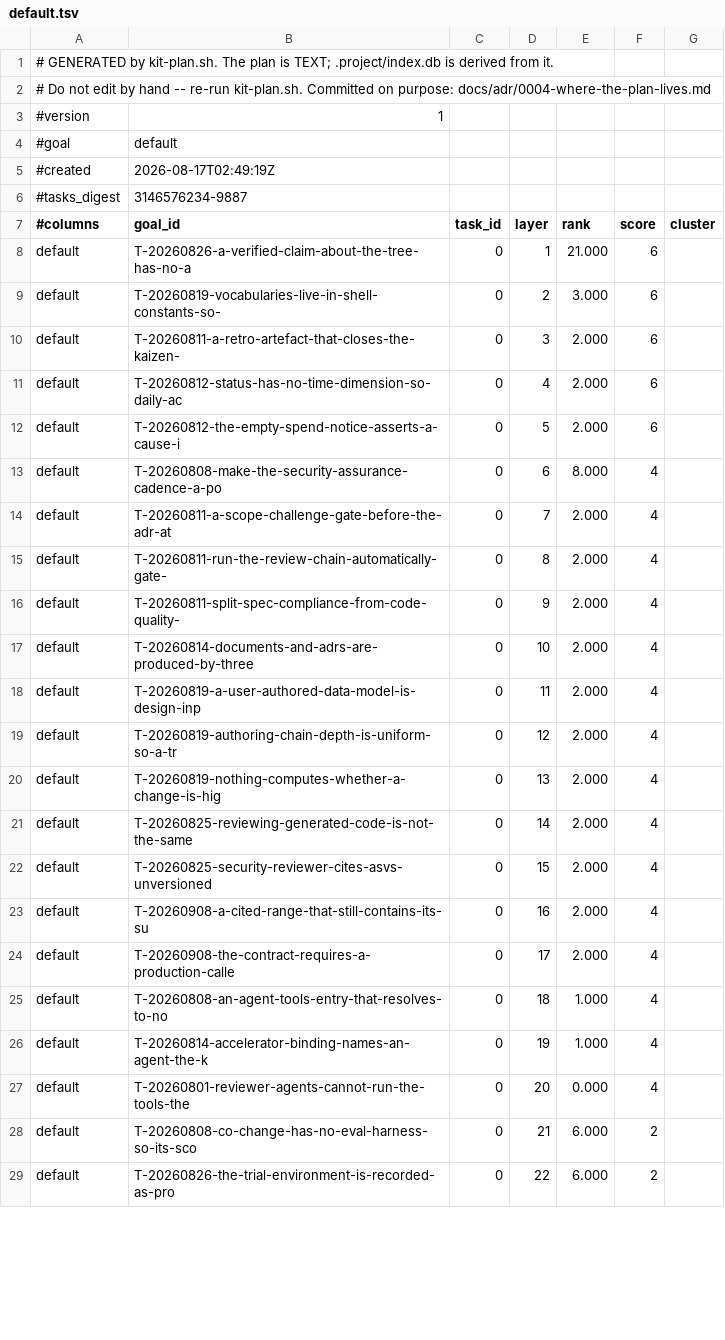
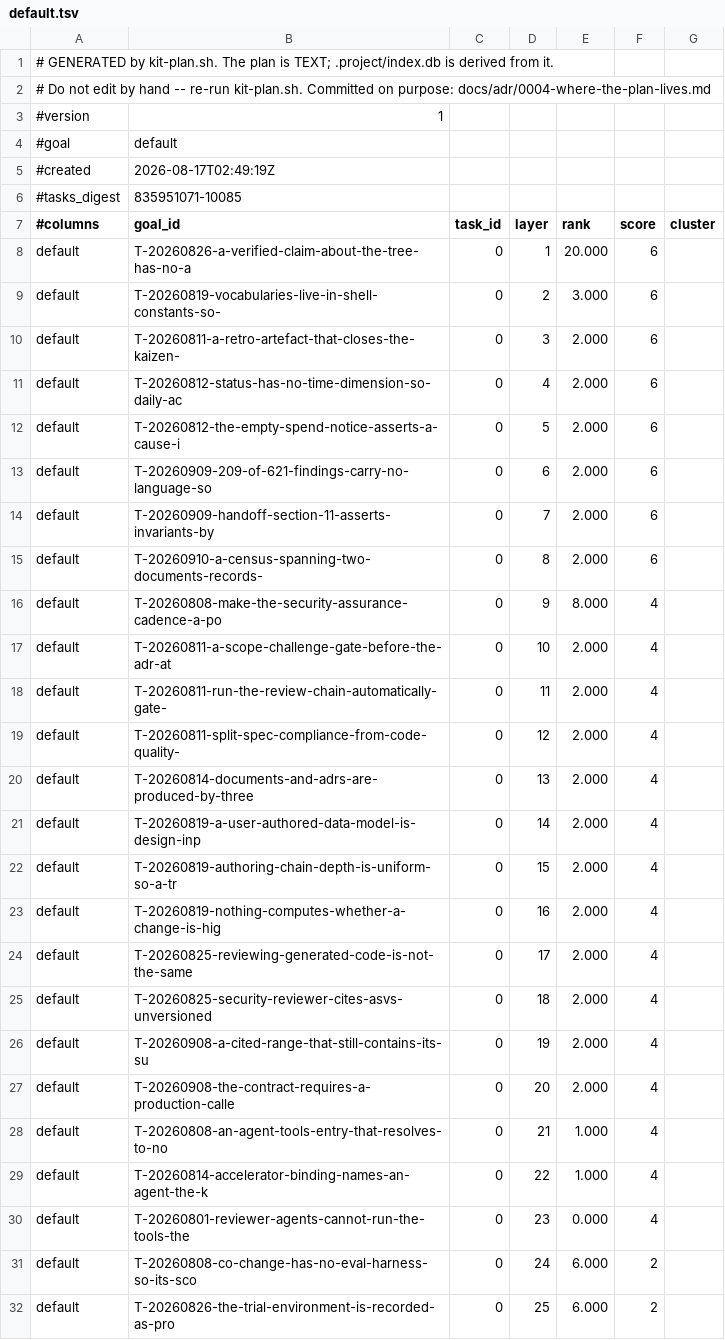
Before and after one commit to raghuveer/coding-kit, a TSV file: .project/plans/default.tsv, drawn as a sheet; only a part is shown; the diff covers the shown part only.

```diff
--- a/.project/plans/default.tsv
+++ b/.project/plans/default.tsv
@@ -5,5 +5,5 @@
 #created	2026-08-17T02:49:19Z
-#tasks_digest	3146576234-9887
+#tasks_digest	835951071-10085
 #columns	goal_id	task_id	layer	rank	score	cluster
-default	T-20260826-a-verified-claim-about-the-tree-has-no-a	0	1	21.000	6
+default	T-20260826-a-verified-claim-about-the-tree-has-no-a	0	1	20.000	6
 default	T-20260819-vocabularies-live-in-shell-constants-so-	0	2	3.000	6
@@ -12,18 +12,21 @@ default	T-20260812-status-has-no-time-dimension-so-daily-ac	0	4	2.000	6
 default	T-20260812-the-empty-spend-notice-asserts-a-cause-i	0	5	2.000	6
-default	T-20260808-make-the-security-assurance-cadence-a-po	0	6	8.000	4
-default	T-20260811-a-scope-challenge-gate-before-the-adr-at	0	7	2.000	4
-default	T-20260811-run-the-review-chain-automatically-gate-	0	8	2.000	4
-default	T-20260811-split-spec-compliance-from-code-quality-	0	9	2.000	4
-default	T-20260814-documents-and-adrs-are-produced-by-three	0	10	2.000	4
-default	T-20260819-a-user-authored-data-model-is-design-inp	0	11	2.000	4
-default	T-20260819-authoring-chain-depth-is-uniform-so-a-tr	0	12	2.000	4
-default	T-20260819-nothing-computes-whether-a-change-is-hig	0	13	2.000	4
-default	T-20260825-reviewing-generated-code-is-not-the-same	0	14	2.000	4
-default	T-20260825-security-reviewer-cites-asvs-unversioned	0	15	2.000	4
-default	T-20260908-a-cited-range-that-still-contains-its-su	0	16	2.000	4
-default	T-20260908-the-contract-requires-a-production-calle	0	17	2.000	4
-default	T-20260808-an-agent-tools-entry-that-resolves-to-no	0	18	1.000	4
-default	T-20260814-accelerator-binding-names-an-agent-the-k	0	19	1.000	4
-default	T-20260801-reviewer-agents-cannot-run-the-tools-the	0	20	0.000	4
-default	T-20260808-co-change-has-no-eval-harness-so-its-sco	0	21	6.000	2
-default	T-20260826-the-trial-environment-is-recorded-as-pro	0	22	6.000	2
+default	T-20260909-209-of-621-findings-carry-no-language-so	0	6	2.000	6
+default	T-20260909-handoff-section-11-asserts-invariants-by	0	7	2.000	6
+default	T-20260910-a-census-spanning-two-documents-records-	0	8	2.000	6
+default	T-20260808-make-the-security-assurance-cadence-a-po	0	9	8.000	4
+default	T-20260811-a-scope-challenge-gate-before-the-adr-at	0	10	2.000	4
+default	T-20260811-run-the-review-chain-automatically-gate-	0	11	2.000	4
+default	T-20260811-split-spec-compliance-from-code-quality-	0	12	2.000	4
+default	T-20260814-documents-and-adrs-are-produced-by-three	0	13	2.000	4
+default	T-20260819-a-user-authored-data-model-is-design-inp	0	14	2.000	4
+default	T-20260819-authoring-chain-depth-is-uniform-so-a-tr	0	15	2.000	4
+default	T-20260819-nothing-computes-whether-a-change-is-hig	0	16	2.000	4
+default	T-20260825-reviewing-generated-code-is-not-the-same	0	17	2.000	4
+default	T-20260825-security-reviewer-cites-asvs-unversioned	0	18	2.000	4
+default	T-20260908-a-cited-range-that-still-contains-its-su	0	19	2.000	4
+default	T-20260908-the-contract-requires-a-production-calle	0	20	2.000	4
+default	T-20260808-an-agent-tools-entry-that-resolves-to-no	0	21	1.000	4
+default	T-20260814-accelerator-binding-names-an-agent-the-k	0	22	1.000	4
+default	T-20260801-reviewer-agents-cannot-run-the-tools-the	0	23	0.000	4
+default	T-20260808-co-change-has-no-eval-harness-so-its-sco	0	24	6.000	2
+default	T-20260826-the-trial-environment-is-recorded-as-pro	0	25	6.000	2
```
Also changed, not shown: 100 edited cells elsewhere in this file.
